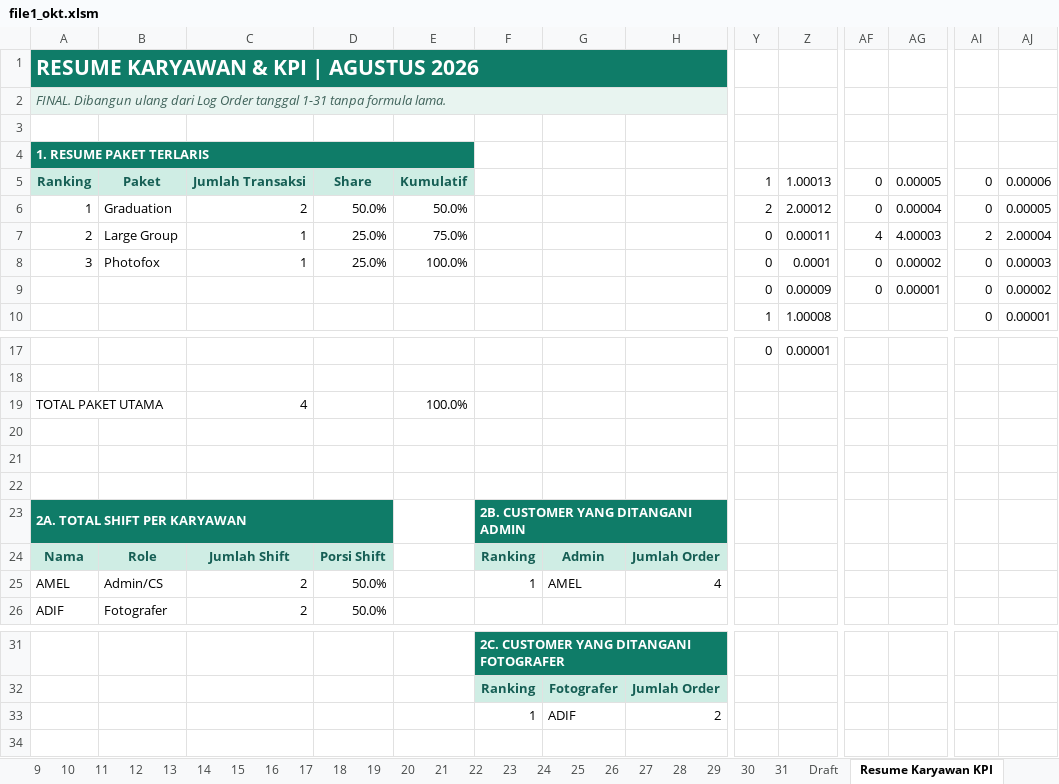
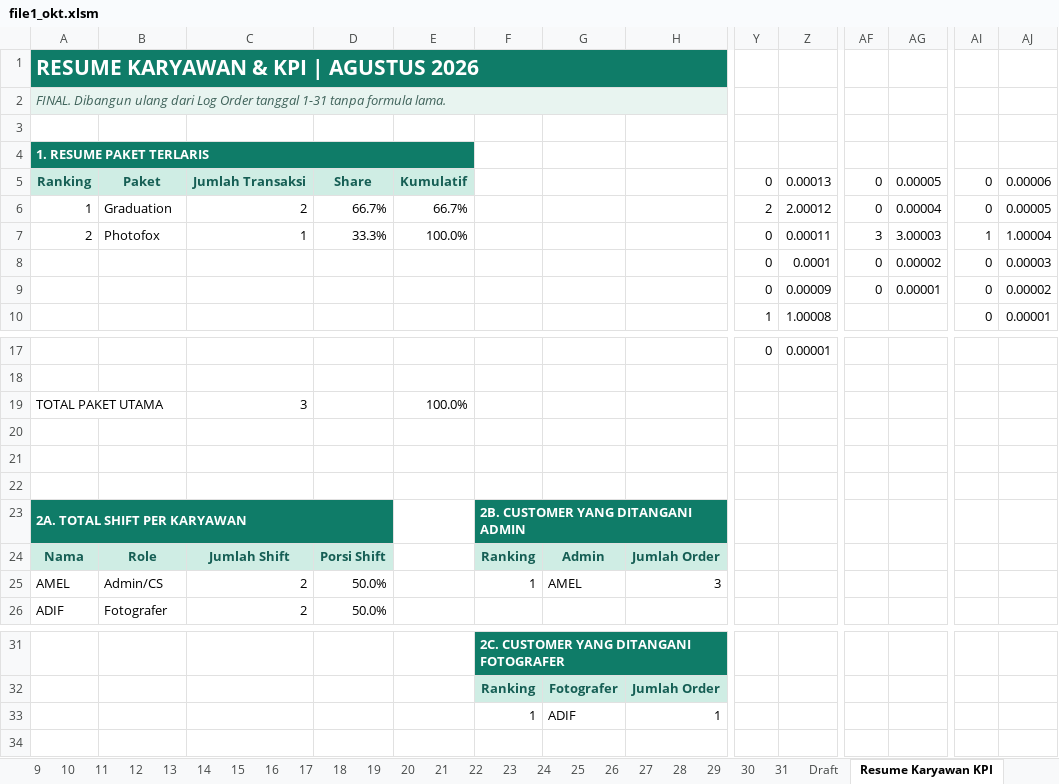
Before and after one commit to whynunuu/FoxeStudio, an Excel workbook: file1_okt.xlsm, sheet Resume Karyawan KPI, drawn as a sheet; only a part is shown, gaps mark what is left out; values as stored, in another font and other column widths than the file's, no borders; charts and pictures and conditional formats not drawn; the diff names each change by its address in the sheet, - before the commit and + after, or states it on an @@ line.

```diff
--- a/file1_okt.xlsm (sheet Resume Karyawan KPI)
+++ b/file1_okt.xlsm (sheet Resume Karyawan KPI)
-Y5: 1
+Y5: 0
-Z5: 1.00013
+Z5: 0.00013
-D6: 50.0%
+D6: 66.7%
-E6: 50.0%
+E6: 66.7%
-B7: Large Group
+B7: Photofox
-D7: 25.0%
+D7: 33.3%
-E7: 75.0%
+E7: 100.0%
-AF7: 4
+AF7: 3
-AG7: 4.00003
+AG7: 3.00003
-AI7: 2
+AI7: 1
-AJ7: 2.00004
+AJ7: 1.00004
-A8: 3
+A8: (empty)
-B8: Photofox
+B8: (empty)
-C8: 1
+C8: (empty)
-D8: 25.0%
+D8: (empty)
-E8: 100.0%
+E8: (empty)
-C19: 4
+C19: 3
-H25: 4
+H25: 3
-H33: 2
+H33: 1
```
Also changed, not shown: sheet 1, sheet 31, charts or pictures, file2.xlsx, file2_okt.xlsx, 10 other files.
